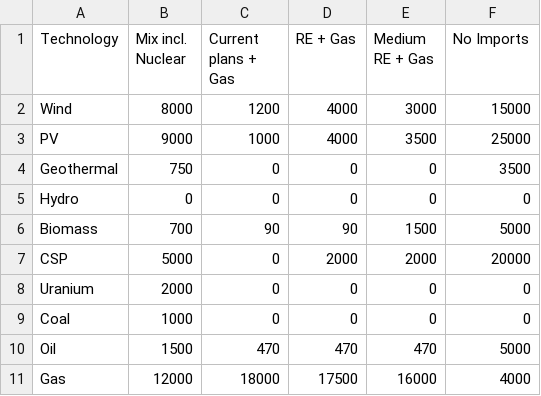
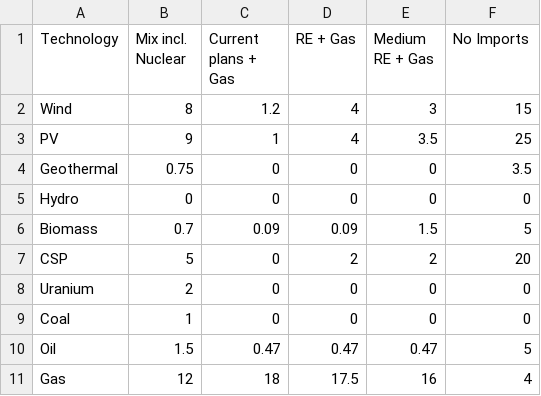
Before and after one commit to znes/JoPoWa-Vis, a CSV file: jopowa_vis/data/jordan-input-data/capacity/mena-select-scenarios.csv, drawn as a sheet; only a part is shown; the diff covers the shown part only.

```diff
--- a/jopowa_vis/data/jordan-input-data/capacity/mena-select-scenarios.csv
+++ b/jopowa_vis/data/jordan-input-data/capacity/mena-select-scenarios.csv
@@ -1,11 +1,11 @@
 Technology,Mix incl. Nuclear,Current plans + Gas,RE + Gas,Medium RE + Gas,No Imports
-Wind,8000,1200,4000,3000,15000
-PV,9000,1000,4000,3500,25000
-Geothermal,750,0,0,0,3500
+Wind,8,1.2,4,3,15
+PV,9,1,4,3.5,25
+Geothermal,0.75,0,0,0,3.5
 Hydro,0,0,0,0,0
-Biomass,700,90,90,1500,5000
-CSP,5000,0,2000,2000,20000
-Uranium,2000,0,0,0,0
-Coal,1000,0,0,0,0
-Oil,1500,470,470,470,5000
-Gas,12000,18000,17500,16000,4000
+Biomass,0.7,0.09,0.09,1.5,5
+CSP,5,0,2,2,20
+Uranium,2,0,0,0,0
+Coal,1,0,0,0,0
+Oil,1.5,0.47,0.47,0.47,5
+Gas,12,18,17.5,16,4
```
Also changed, not shown: 1 added row and 9 edited cells elsewhere in this file.
